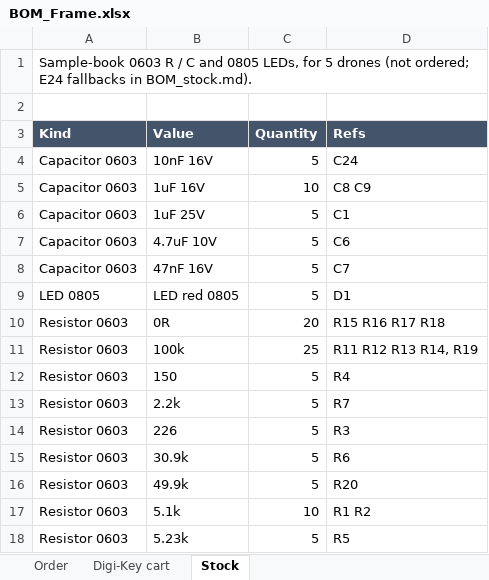
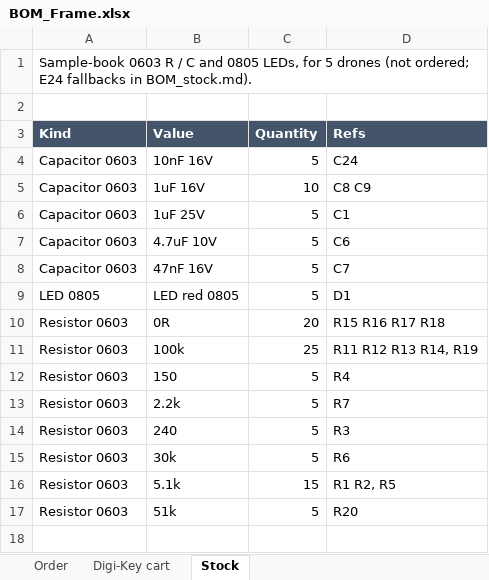
Before and after one commit to arkadiraf/KiCad-Designs, an Excel workbook: Drone_1S_Pico2W/fabrication/BOM_Frame.xlsx, sheet Stock, drawn as a sheet; values as stored, in another font and other column widths than the file's, no borders; removed rows and columns are numbered as before the commit, all else as after; the diff names each change by its address in the sheet, - before the commit and + after, or states it on an @@ line.

```diff
--- a/Drone_1S_Pico2W/fabrication/BOM_Frame.xlsx (sheet Stock)
+++ b/Drone_1S_Pico2W/fabrication/BOM_Frame.xlsx (sheet Stock)
-B14 (Value): 226
+B14 (Value): 240
-B15 (Value): 30.9k
+B15 (Value): 30k
-row 16: Resistor 0603 | 49.9k | 5 | R20
-C16 (Quantity): 10
+C16 (Quantity): 15
-D16 (Refs): R1 R2
+D16 (Refs): R1 R2, R5
-B17 (Value): 5.23k
+B17 (Value): 51k
-D17 (Refs): R5
+D17 (Refs): R20
```
Also changed, not shown: sheet Order, Drone_1S_Pico2W/fabrication/BOM_FC.xlsx, Orders/2026-11-28/Combined_DigiKey_order.xlsx, 27 other files.
